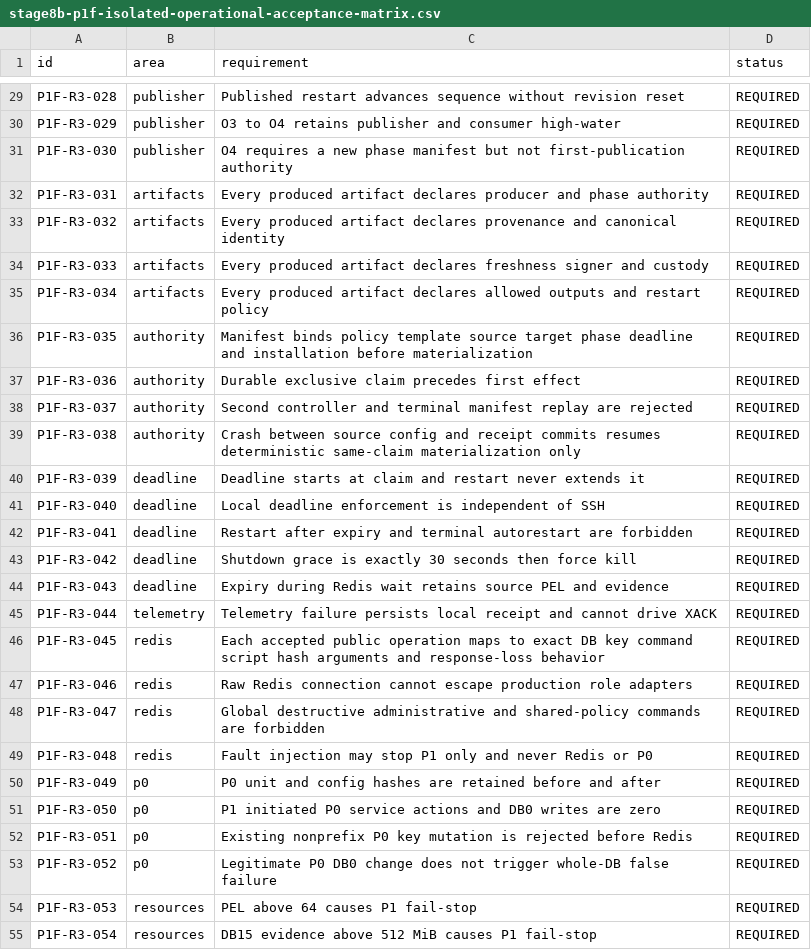
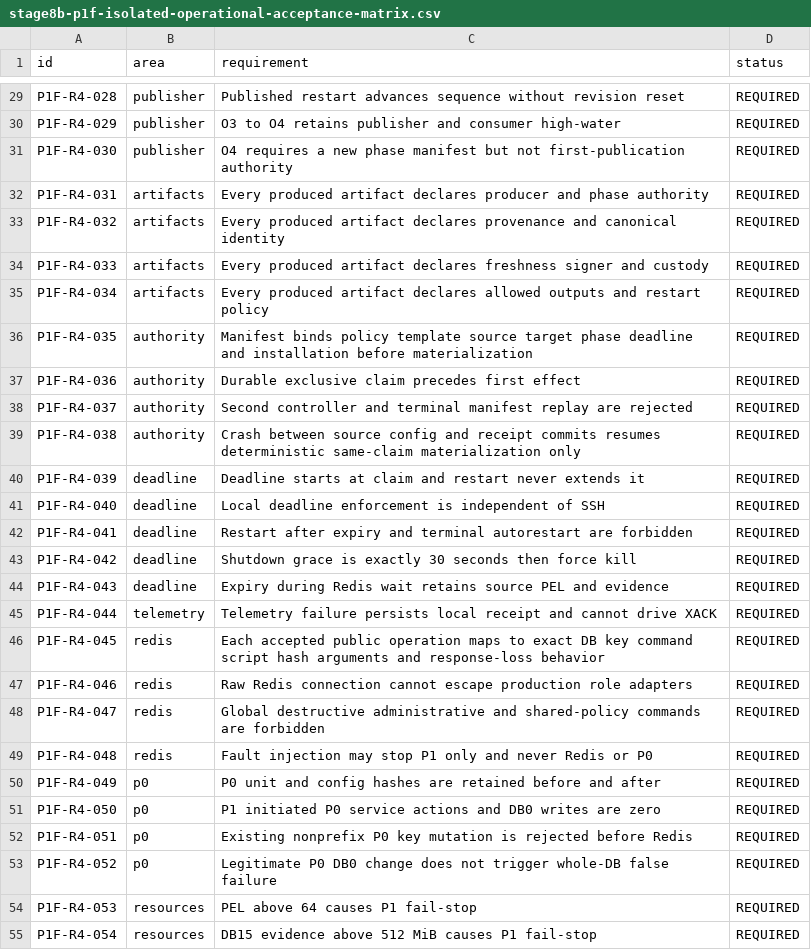
Before and after one commit to DKorolski/moex-trading-gateway-rs, a CSV file: docs/stage-8/stage8b-p1f-isolated-operational-acceptance-matrix.csv, drawn as a sheet; only a part is shown, gaps mark what is left out; the diff covers the shown part only; the diff names each change by its address in the sheet, - before the commit and + after, or states it on an @@ line.

```diff
--- a/docs/stage-8/stage8b-p1f-isolated-operational-acceptance-matrix.csv
+++ b/docs/stage-8/stage8b-p1f-isolated-operational-acceptance-matrix.csv
-A29 (id): P1F-R3-028
+A29 (id): P1F-R4-028
-A30 (id): P1F-R3-029
+A30 (id): P1F-R4-029
-A31 (id): P1F-R3-030
+A31 (id): P1F-R4-030
-A32 (id): P1F-R3-031
+A32 (id): P1F-R4-031
-A33 (id): P1F-R3-032
+A33 (id): P1F-R4-032
-A34 (id): P1F-R3-033
+A34 (id): P1F-R4-033
-A35 (id): P1F-R3-034
+A35 (id): P1F-R4-034
-A36 (id): P1F-R3-035
+A36 (id): P1F-R4-035
-A37 (id): P1F-R3-036
+A37 (id): P1F-R4-036
-A38 (id): P1F-R3-037
+A38 (id): P1F-R4-037
-A39 (id): P1F-R3-038
+A39 (id): P1F-R4-038
-A40 (id): P1F-R3-039
+A40 (id): P1F-R4-039
-A41 (id): P1F-R3-040
+A41 (id): P1F-R4-040
-A42 (id): P1F-R3-041
+A42 (id): P1F-R4-041
-A43 (id): P1F-R3-042
+A43 (id): P1F-R4-042
-A44 (id): P1F-R3-043
+A44 (id): P1F-R4-043
-A45 (id): P1F-R3-044
+A45 (id): P1F-R4-044
-A46 (id): P1F-R3-045
+A46 (id): P1F-R4-045
-A47 (id): P1F-R3-046
+A47 (id): P1F-R4-046
-A48 (id): P1F-R3-047
+A48 (id): P1F-R4-047
-A49 (id): P1F-R3-048
+A49 (id): P1F-R4-048
-A50 (id): P1F-R3-049
+A50 (id): P1F-R4-049
-A51 (id): P1F-R3-050
+A51 (id): P1F-R4-050
-A52 (id): P1F-R3-051
+A52 (id): P1F-R4-051
-A53 (id): P1F-R3-052
+A53 (id): P1F-R4-052
-A54 (id): P1F-R3-053
+A54 (id): P1F-R4-053
-A55 (id): P1F-R3-054
+A55 (id): P1F-R4-054
```
Also changed, not shown: 6 added rows and 45 edited cells elsewhere in this file, 10 other files.
